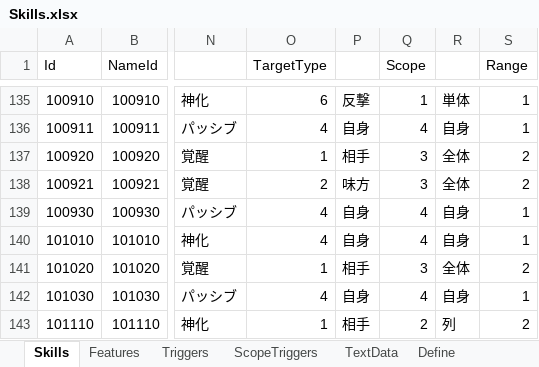
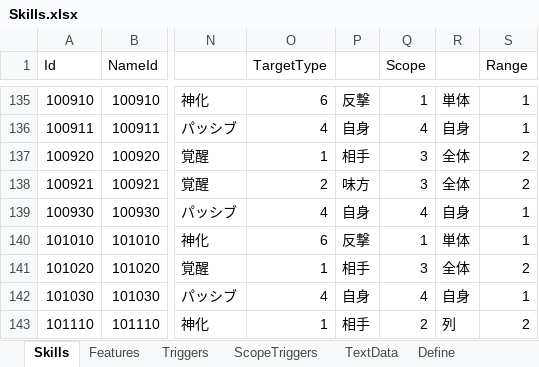
Before and after one commit to seedsclaft/unity, an Excel workbook: Assets/Data/Skills.xlsx, sheet Skills, drawn as a sheet; only a part is shown, gaps mark what is left out; values as stored, in another font and other column widths than the file's, no borders; the diff names each change by its address in the sheet, - before the commit and + after, or states it on an @@ line.

```diff
--- a/Assets/Data/Skills.xlsx (sheet Skills)
+++ b/Assets/Data/Skills.xlsx (sheet Skills)
-O140 (TargetType): 4
+O140 (TargetType): 6
-P140: 自身
+P140: 反撃
-Q140 (Scope): 4
+Q140 (Scope): 1
-R140: 自身
+R140: 単体
```
Also changed, not shown: sheet Features, sheet Define, sheet Triggers, sheet TextData, Assets/Data/ScorePrizes.xlsx, Assets/Data/SkillTrigger.xlsx, 20 other files.
